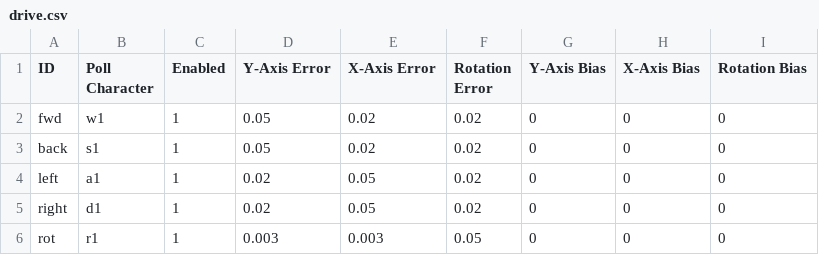
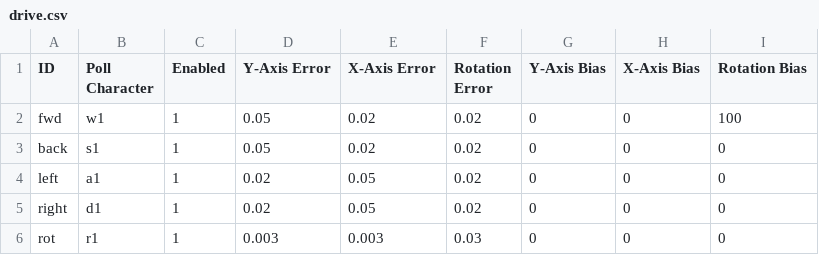
Before and after one commit to ian612/SimMeR, a CSV file: config/drive.csv, drawn as a sheet.

```diff
--- a/config/drive.csv
+++ b/config/drive.csv
@@ -1,3 +1,3 @@
 ID,Poll Character,Enabled,Y-Axis Error,X-Axis Error,Rotation Error,Y-Axis Bias,X-Axis Bias,Rotation Bias
-fwd,w1,1,0.05,0.02,0.02,0,0,0
+fwd,w1,1,0.05,0.02,0.02,0,0,100
 back,s1,1,0.05,0.02,0.02,0,0,0
@@ -5,2 +5,2 @@ left,a1,1,0.02,0.05,0.02,0,0,0
 right,d1,1,0.02,0.05,0.02,0,0,0
-rot,r1,1,0.003,0.003,0.05,0,0,0
+rot,r1,1,0.003,0.003,0.03,0,0,0
```
Also changed, not shown: config/sensors.csv, 35 other files.
